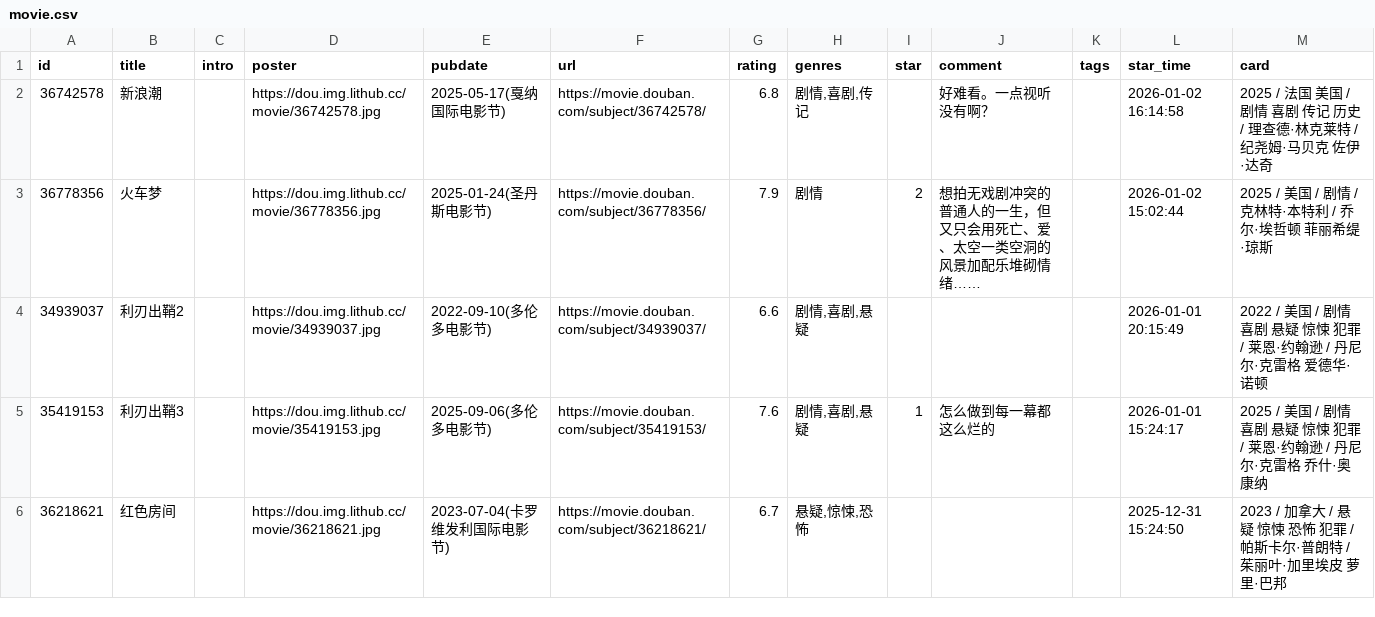
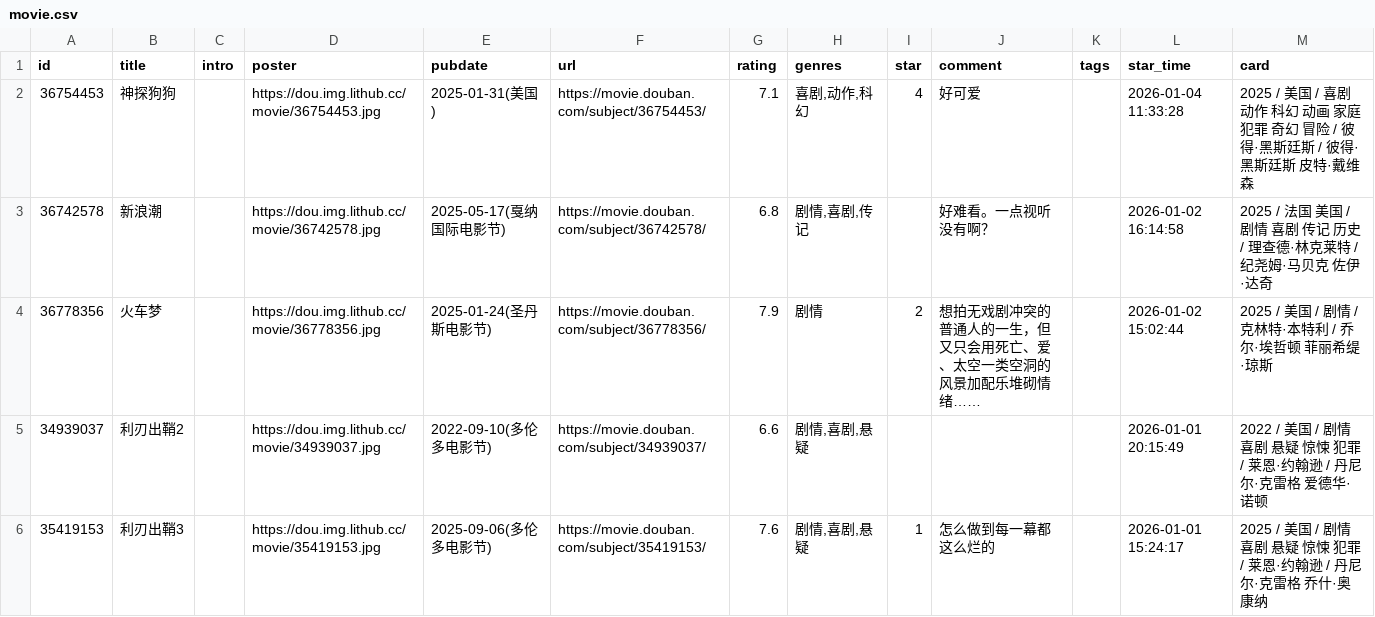
Before and after one commit to zcysxy/doumark-action, a CSV file: data/douban/movie.csv, drawn as a sheet; only a part is shown; the shorter side is filled out with more unchanged rows; the diff names each change by its address in the sheet, - before the commit and + after, or states it on an @@ line.

Commit message:
chore: update douban data

```diff
--- a/data/douban/movie.csv
+++ b/data/douban/movie.csv
+row 2: 36754453 | 神探狗狗 |  | https://dou.img.lithub.cc/movie/36754453.jpg | 2025-01-31(美国) | https://movie.douban.com/subject/36754453/ | 7.1 | 喜剧,动作,科幻 | 4 | 好可爱 |  | 2026-01-04 11:33:28 | 2025 / 美国 / 喜剧 动作 科幻 动画 家庭 犯罪 奇幻 冒险 / 彼得·黑斯廷斯 / 彼得·黑斯廷斯 皮特·戴维森
```
Also changed, not shown: data/douban/music.csv.
